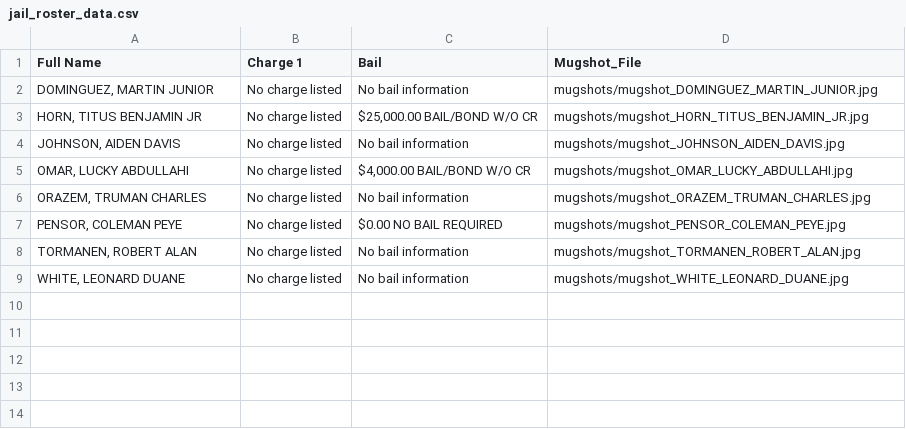
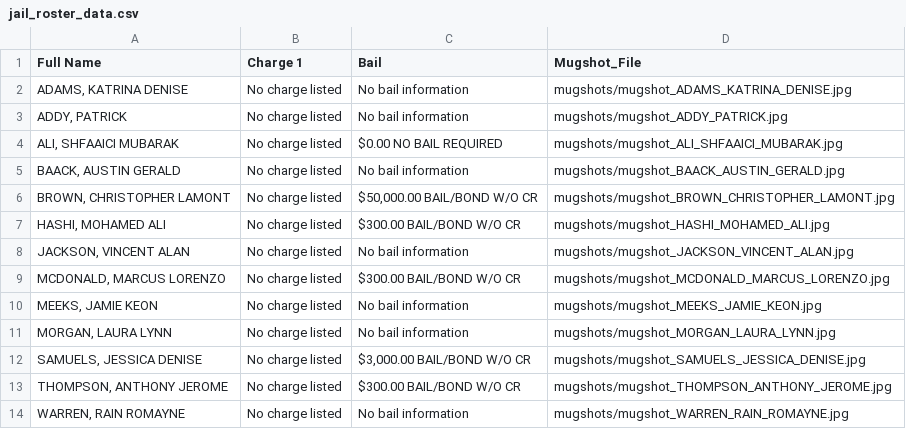
Before and after one commit to ryanjhermes/minneapolismugshots, a CSV file: jail_roster_data.csv, drawn as a sheet.

```diff
--- a/jail_roster_data.csv
+++ b/jail_roster_data.csv
@@ -1,9 +1,14 @@
 Full Name,Charge 1,Bail,Mugshot_File
-"DOMINGUEZ, MARTIN JUNIOR",No charge listed,No bail information,mugshots/mugshot_DOMINGUEZ_MARTIN_JUNIOR.jpg
-"HORN, TITUS BENJAMIN JR",No charge listed,"$25,000.00 BAIL/BOND W/O CR",mugshots/mugshot_HORN_TITUS_BENJAMIN_JR.jpg
-"JOHNSON, AIDEN DAVIS",No charge listed,No bail information,mugshots/mugshot_JOHNSON_AIDEN_DAVIS.jpg
-"OMAR, LUCKY ABDULLAHI",No charge listed,"$4,000.00 BAIL/BOND W/O CR",mugshots/mugshot_OMAR_LUCKY_ABDULLAHI.jpg
-"ORAZEM, TRUMAN CHARLES",No charge listed,No bail information,mugshots/mugshot_ORAZEM_TRUMAN_CHARLES.jpg
-"PENSOR, COLEMAN PEYE",No charge listed,$0.00 NO BAIL REQUIRED,mugshots/mugshot_PENSOR_COLEMAN_PEYE.jpg
-"TORMANEN, ROBERT ALAN",No charge listed,No bail information,mugshots/mugshot_TORMANEN_ROBERT_ALAN.jpg
-"WHITE, LEONARD DUANE",No charge listed,No bail information,mugshots/mugshot_WHITE_LEONARD_DUANE.jpg
+"ADAMS, KATRINA DENISE",No charge listed,No bail information,mugshots/mugshot_ADAMS_KATRINA_DENISE.jpg
+"ADDY, PATRICK",No charge listed,No bail information,mugshots/mugshot_ADDY_PATRICK.jpg
+"ALI, SHFAAICI MUBARAK",No charge listed,$0.00 NO BAIL REQUIRED,mugshots/mugshot_ALI_SHFAAICI_MUBARAK.jpg
+"BAACK, AUSTIN GERALD",No charge listed,No bail information,mugshots/mugshot_BAACK_AUSTIN_GERALD.jpg
+"BROWN, CHRISTOPHER LAMONT",No charge listed,"$50,000.00 BAIL/BOND W/O CR",mugshots/mugshot_BROWN_CHRISTOPHER_LAMONT.jpg
+"HASHI, MOHAMED ALI",No charge listed,$300.00 BAIL/BOND W/O CR,mugshots/mugshot_HASHI_MOHAMED_ALI.jpg
+"JACKSON, VINCENT ALAN",No charge listed,No bail information,mugshots/mugshot_JACKSON_VINCENT_ALAN.jpg
+"MCDONALD, MARCUS LORENZO",No charge listed,$300.00 BAIL/BOND W/O CR,mugshots/mugshot_MCDONALD_MARCUS_LORENZO.jpg
+"MEEKS, JAMIE KEON",No charge listed,No bail information,mugshots/mugshot_MEEKS_JAMIE_KEON.jpg
+"MORGAN, LAURA LYNN",No charge listed,No bail information,mugshots/mugshot_MORGAN_LAURA_LYNN.jpg
+"SAMUELS, JESSICA DENISE",No charge listed,"$3,000.00 BAIL/BOND W/O CR",mugshots/mugshot_SAMUELS_JESSICA_DENISE.jpg
+"THOMPSON, ANTHONY JEROME",No charge listed,$300.00 BAIL/BOND W/O CR,mugshots/mugshot_THOMPSON_ANTHONY_JEROME.jpg
+"WARREN, RAIN ROMAYNE",No charge listed,No bail information,mugshots/mugshot_WARREN_RAIN_ROMAYNE.jpg
```
Also changed, not shown: 14 other files.
